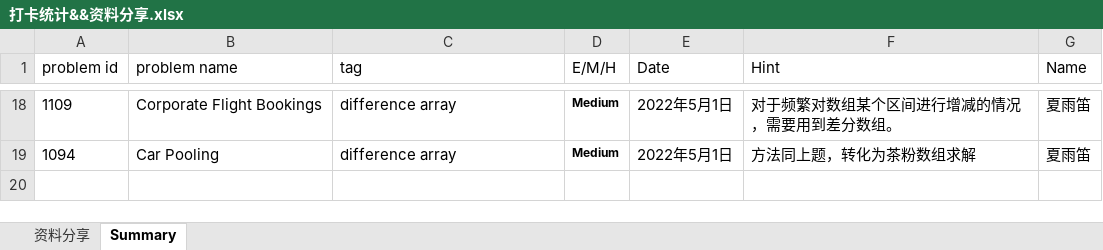
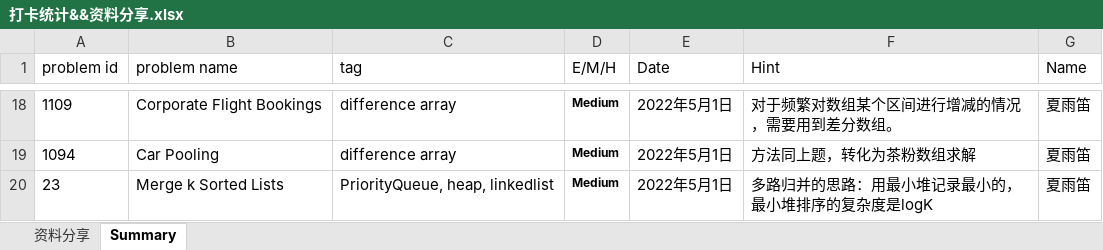
Before and after one commit to JILLXIA/2021leetcode, an Excel workbook: 打卡统计&&资料分享.xlsx, sheet Summary, drawn as a sheet; only a part is shown, gaps mark what is left out; values as stored, in another font and other column widths than the file's, no borders; the diff names each change by its address in the sheet, - before the commit and + after, or states it on an @@ line.

```diff
--- a/打卡统计&&资料分享.xlsx (sheet Summary)
+++ b/打卡统计&&资料分享.xlsx (sheet Summary)
+row 20: 23 | Merge k Sorted Lists | PriorityQueue, heap, linkedlist | Medium | 2022年5月1日 | 多路归并的思路：用最小堆记录最小的，最小堆排序的复杂度是logK | 夏雨笛
```
Also changed, not shown: 1 other file.
